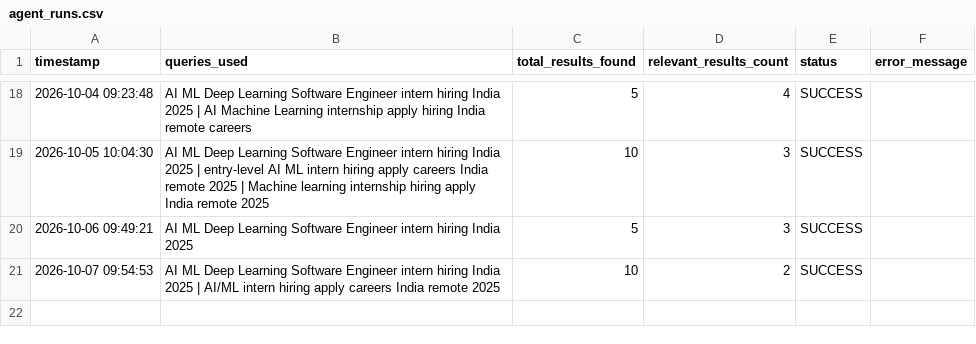
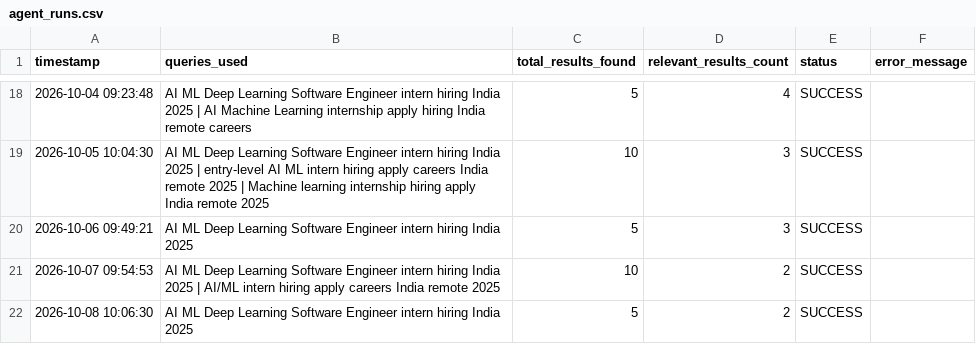
Before and after one commit to YashKate96K/Daily-Job-Alert-Agent, a CSV file: agent_runs.csv, drawn as a sheet; only a part is shown, gaps mark what is left out.

```diff
--- a/agent_runs.csv
+++ b/agent_runs.csv
@@ -21 +21,2 @@ timestamp,queries_used,total_results_found,relevant_results_count,status,error_m
 2026-10-07 09:54:53,AI ML Deep Learning Software Engineer intern hiring India 2025 | AI/ML intern hiring apply careers India remote 2025,10,2,SUCCESS,
+2026-10-08 10:06:30,AI ML Deep Learning Software Engineer intern hiring India 2025,5,2,SUCCESS,
```
